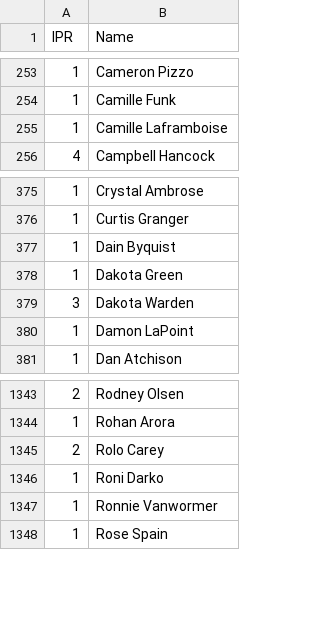
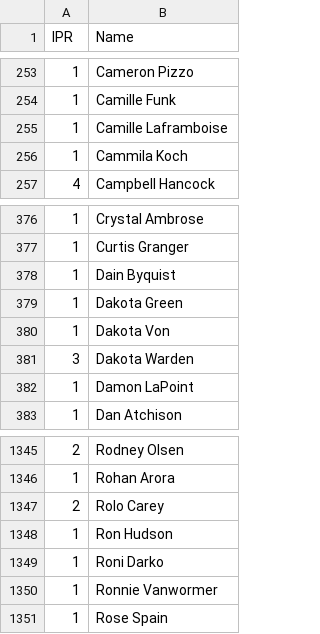
Before and after one commit to Invader-Zim/mnp-data-archive, a CSV file: IPR.csv, drawn as a sheet; only a part is shown, gaps mark what is left out.

Commit message:
Update IPR.csv
New players for week 7

```diff
--- a/IPR.csv
+++ b/IPR.csv
@@ -255,2 +255,3 @@ IPR,Name
 1,Camille Laframboise
+1,Cammila Koch
 4,Campbell Hancock
@@ -378,2 +379,3 @@ IPR,Name
 1,Dakota Green
+1,Dakota Von
 3,Dakota Warden
@@ -1345,2 +1347,3 @@ IPR,Name
 2,Rolo Carey
+1,Ron Hudson
 1,Roni Darko
```
